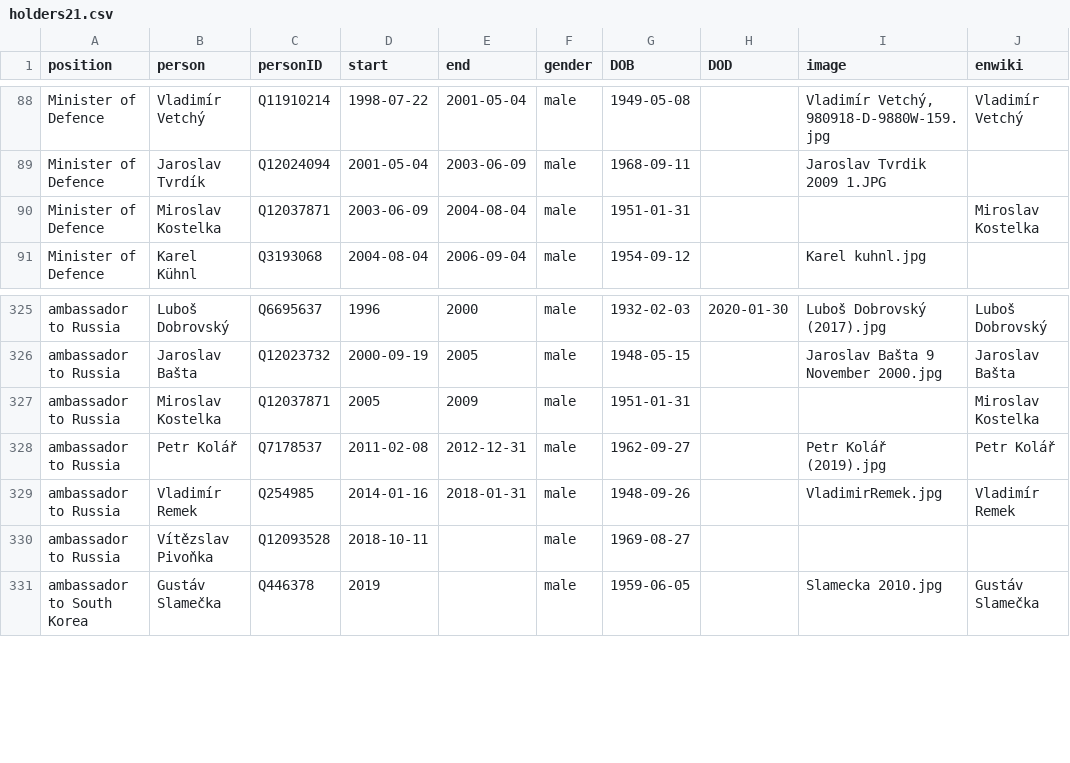
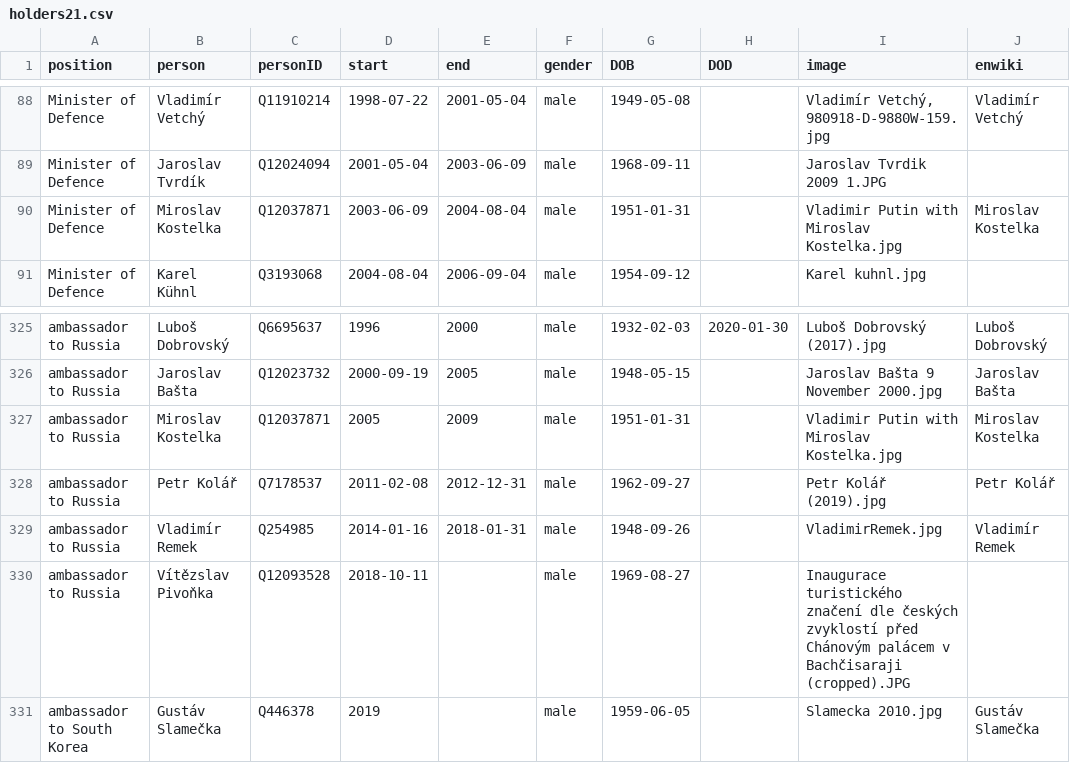
Before and after one commit to every-politician-scrapers/czech-ministers, a CSV file: html/holders21.csv, drawn as a sheet; only a part is shown, gaps mark what is left out.

```diff
--- a/html/holders21.csv
+++ b/html/holders21.csv
@@ -89,3 +89,3 @@ Minister of Defence,Vladimír Vetchý,Q11910214,1998-07-22,2001-05-04,male,1949-
 Minister of Defence,Jaroslav Tvrdík,Q12024094,2001-05-04,2003-06-09,male,1968-09-11,,Jaroslav Tvrdik 2009 1.JPG,
-Minister of Defence,Miroslav Kostelka,Q12037871,2003-06-09,2004-08-04,male,1951-01-31,,,Miroslav Kostelka
+Minister of Defence,Miroslav Kostelka,Q12037871,2003-06-09,2004-08-04,male,1951-01-31,,Vladimir Putin with Miroslav Kostelka.jpg,Miroslav Kostelka
 Minister of Defence,Karel Kühnl,Q3193068,2004-08-04,2006-09-04,male,1954-09-12,,Karel kuhnl.jpg,
@@ -326,6 +326,6 @@ ambassador to Russia,Luboš Dobrovský,Q6695637,1996,2000,male,1932-02-03,2020-0
 ambassador to Russia,Jaroslav Bašta,Q12023732,2000-09-19,2005,male,1948-05-15,,Jaroslav Bašta 9 November 2000.jpg,Jaroslav Bašta
-ambassador to Russia,Miroslav Kostelka,Q12037871,2005,2009,male,1951-01-31,,,Miroslav Kostelka
+ambassador to Russia,Miroslav Kostelka,Q12037871,2005,2009,male,1951-01-31,,Vladimir Putin with Miroslav Kostelka.jpg,Miroslav Kostelka
 ambassador to Russia,Petr Kolář,Q7178537,2011-02-08,2012-12-31,male,1962-09-27,,Petr Kolář (2019).jpg,Petr Kolář
 ambassador to Russia,Vladimír Remek,Q254985,2014-01-16,2018-01-31,male,1948-09-26,,VladimirRemek.jpg,Vladimír Remek
-ambassador to Russia,Vítězslav Pivoňka,Q12093528,2018-10-11,,male,1969-08-27,,,
+ambassador to Russia,Vítězslav Pivoňka,Q12093528,2018-10-11,,male,1969-08-27,,Inaugurace turistického značení dle českých zvyklostí před Chánovým palácem v Bachčisaraji (cropped).JPG,
 ambassador to South Korea,Gustáv Slamečka,Q446378,2019,,male,1959-06-05,,Slamecka 2010.jpg,Gustáv Slamečka
```
Also changed, not shown: html/legislators.csv.
